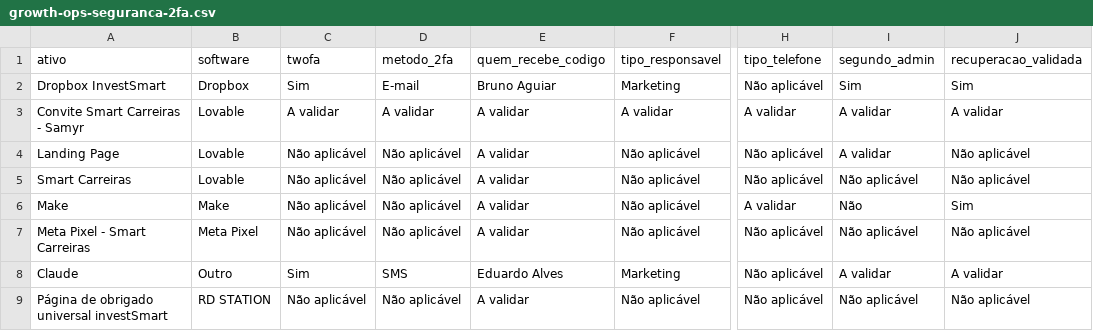
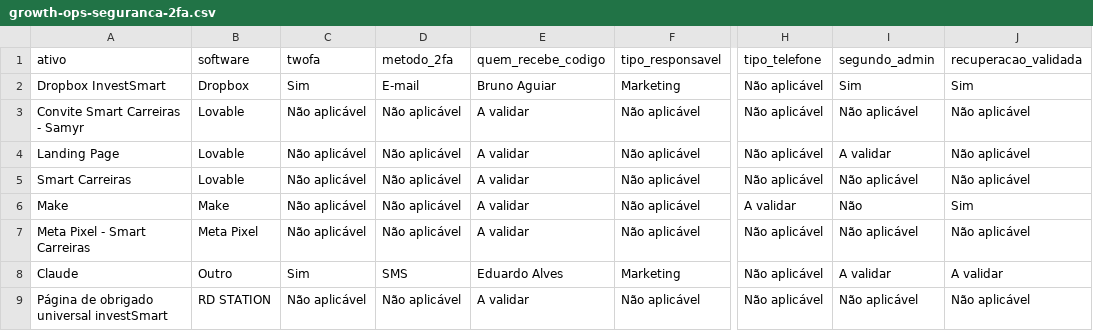
Before and after one commit to gestaobankrio-code/growth-ops-investsmart, a CSV file: exports/growth-ops-seguranca-2fa.csv, drawn as a sheet; only a part is shown, gaps mark what is left out; the diff names each change by its address in the sheet, - before the commit and + after, or states it on an @@ line.

```diff
--- a/exports/growth-ops-seguranca-2fa.csv
+++ b/exports/growth-ops-seguranca-2fa.csv
-C3 (twofa): A validar
+C3 (twofa): Não aplicável
-D3 (metodo_2fa): A validar
+D3 (metodo_2fa): Não aplicável
-F3 (tipo_responsavel): A validar
+F3 (tipo_responsavel): Não aplicável
-H3 (tipo_telefone): A validar
+H3 (tipo_telefone): Não aplicável
-I3 (segundo_admin): A validar
+I3 (segundo_admin): Não aplicável
-J3 (recuperacao_validada): A validar
+J3 (recuperacao_validada): Não aplicável
```
Also changed, not shown: exports/growth-ops-inventario.csv, exports/growth-ops-pendencias.csv, 7 other files.
